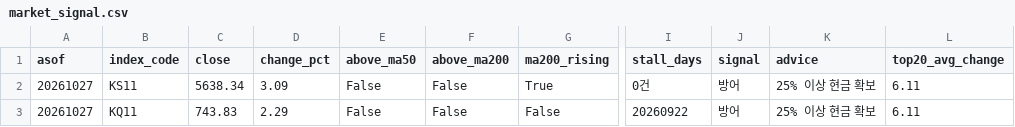
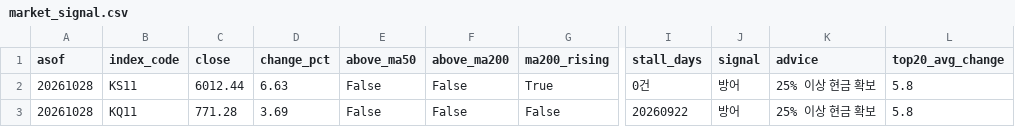
Before and after one commit to curry1004angel/allstock, a CSV file: data/screener/market_signal.csv, drawn as a sheet; only a part is shown, gaps mark what is left out; the diff names each change by its address in the sheet, - before the commit and + after, or states it on an @@ line.

```diff
--- a/data/screener/market_signal.csv
+++ b/data/screener/market_signal.csv
-A2:A3 (asof): 20261027
+A2:A3 (asof): 20261028
-C2 (close): 5638.34
+C2 (close): 6012.44
-D2 (change_pct): 3.09
+D2 (change_pct): 6.63
-L2:L3 (top20_avg_change): 6.11
+L2:L3 (top20_avg_change): 5.8
-C3 (close): 743.83
+C3 (close): 771.28
-D3 (change_pct): 2.29
+D3 (change_pct): 3.69
```
Also changed, not shown: data/screener/results.csv, 4 other files.
